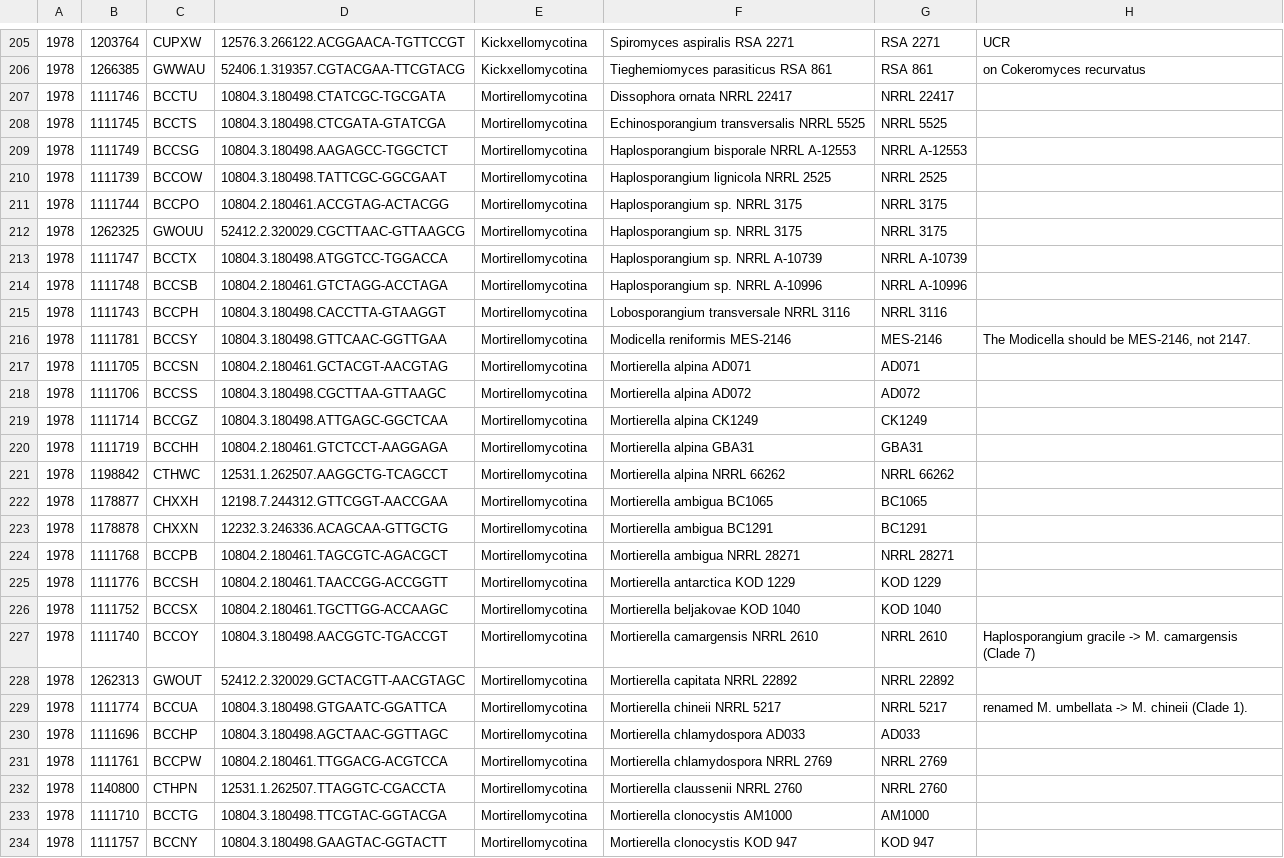
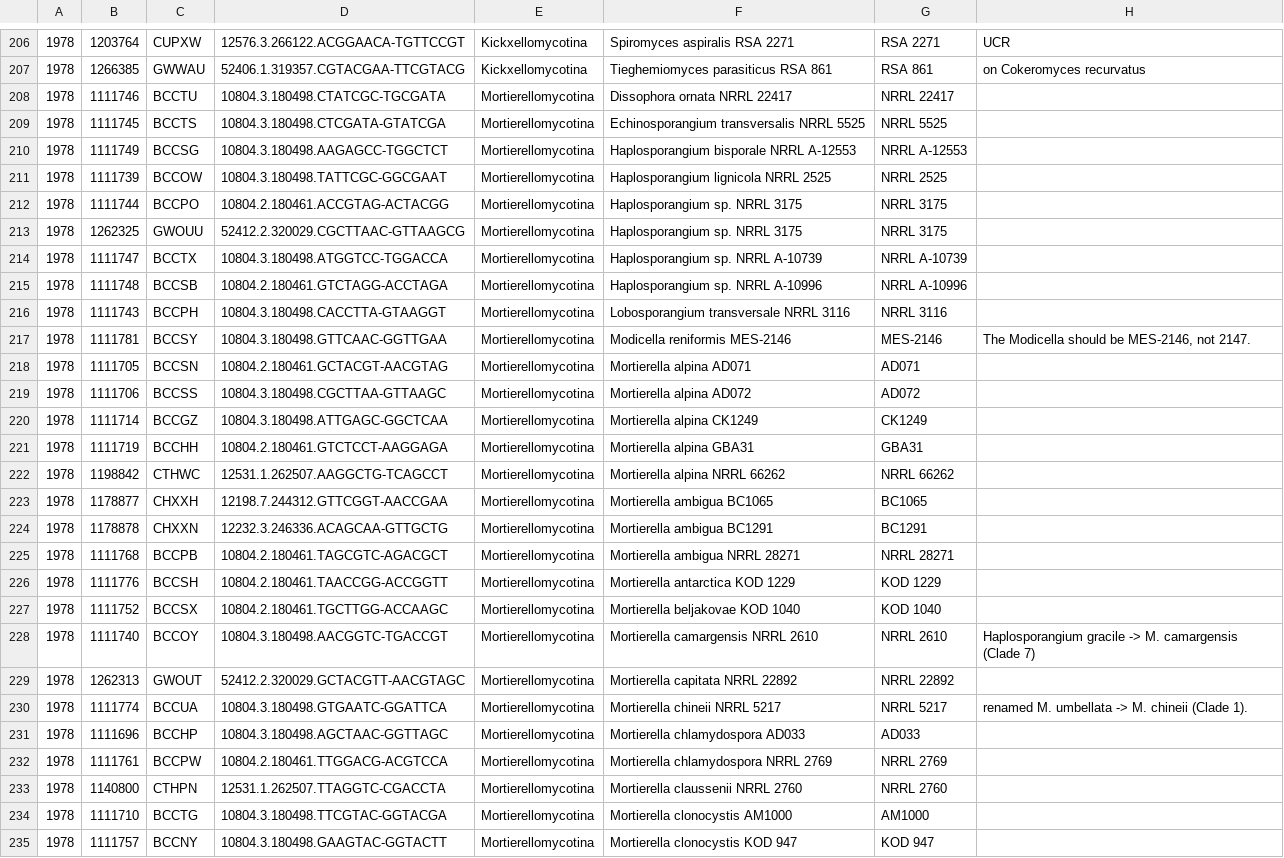
Before and after one commit to zygolife/LCG_Assembly, a CSV file: Annotation/samples.csv, drawn as a sheet; only a part is shown, gaps mark what is left out; addresses are those after the commit; the diff covers the shown part only; the diff names each change by its address in the sheet, - before the commit and + after, or states it on an @@ line.

Commit message:
reup for the samples info

```diff
--- a/Annotation/samples.csv
+++ b/Annotation/samples.csv
-E208:E235: Mortirellomycotina
+E208:E235: Mortierellomycotina
```
Also changed, not shown: 1 added row, 1 removed row, 1 moved row and 86 edited cells elsewhere in this file.
